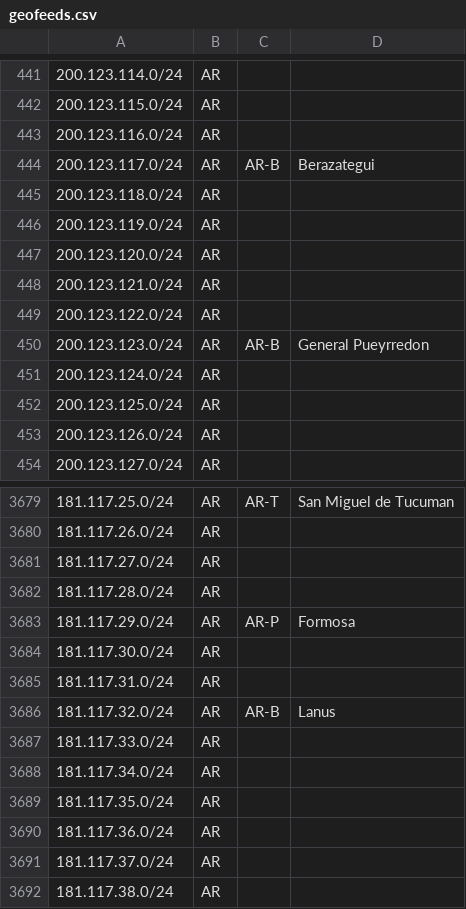
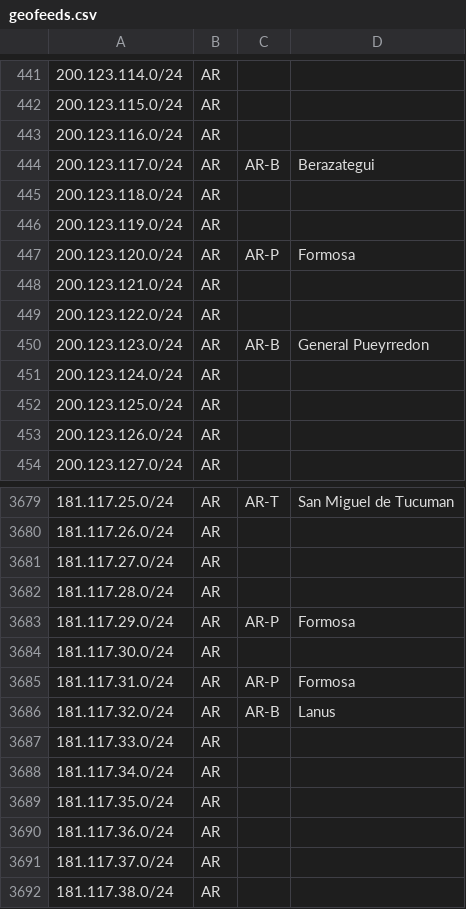
Before and after one commit to cti9744/geofeeds, a CSV file: geofeeds.csv, drawn as a sheet; only a part is shown, gaps mark what is left out.

Commit message:
update bot on node for geofeeds #2

```diff
--- a/geofeeds.csv
+++ b/geofeeds.csv
@@ -446,3 +446,3 @@
 200.123.119.0/24,AR,,,
-200.123.120.0/24,AR,,,
+200.123.120.0/24,AR,AR-P,Formosa,
 200.123.121.0/24,AR,,,
@@ -3684,3 +3684,3 @@
 181.117.30.0/24,AR,,,
-181.117.31.0/24,AR,,,
+181.117.31.0/24,AR,AR-P,Formosa,
 181.117.32.0/24,AR,AR-B,Lanus,
```
